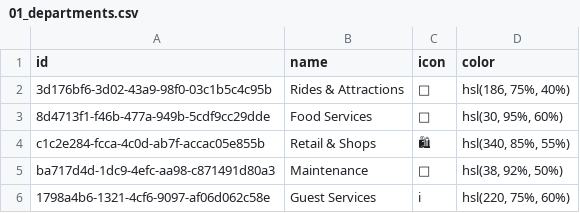
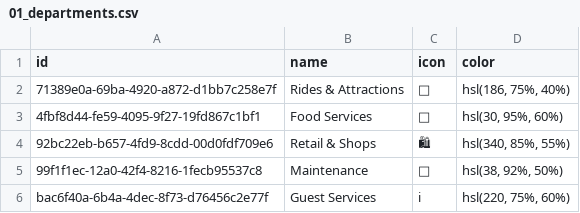
Before and after one commit to arvin-intersect/theme-park-explorer, a CSV file: supabase-seeder/csv_output/01_departments.csv, drawn as a sheet; the diff names each change by its address in the sheet, - before the commit and + after, or states it on an @@ line.

```diff
--- a/supabase-seeder/csv_output/01_departments.csv
+++ b/supabase-seeder/csv_output/01_departments.csv
-A2 (id): 3d176bf6-3d02-43a9-98f0-03c1b5c4c95b
+A2 (id): 71389e0a-69ba-4920-a872-d1bb7c258e7f
-A3 (id): 8d4713f1-f46b-477a-949b-5cdf9cc29dde
+A3 (id): 4fbf8d44-fe59-4095-9f27-19fd867c1bf1
-A4 (id): c1c2e284-fcca-4c0d-ab7f-accac05e855b
+A4 (id): 92bc22eb-b657-4fd9-8cdd-00d0fdf709e6
-A5 (id): ba717d4d-1dc9-4efc-aa98-c871491d80a3
+A5 (id): 99f1f1ec-12a0-42f4-8216-1fecb95537c8
-A6 (id): 1798a4b6-1321-4cf6-9097-af06d062c58e
+A6 (id): bac6f40a-6b4a-4dec-8f73-d76456c2e77f
```
Also changed, not shown: supabase-seeder/csv_output/02_zones.csv, supabase-seeder/csv_output/03_skills.csv, 25 other files.
